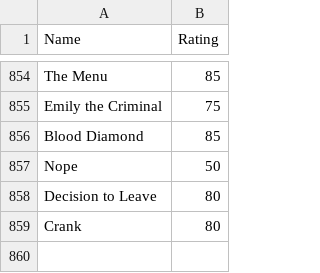
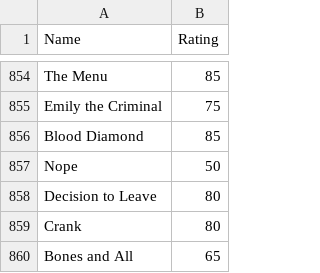
Before and after one commit to CScho96/Film-list, a CSV file: _data/movie-ratings.csv, drawn as a sheet; only a part is shown, gaps mark what is left out.

Commit message:
Update movie-ratings.csv

```diff
--- a/_data/movie-ratings.csv
+++ b/_data/movie-ratings.csv
@@ -859 +859,2 @@ Decision to Leave,80
 Crank,80
+Bones and All,65
```
